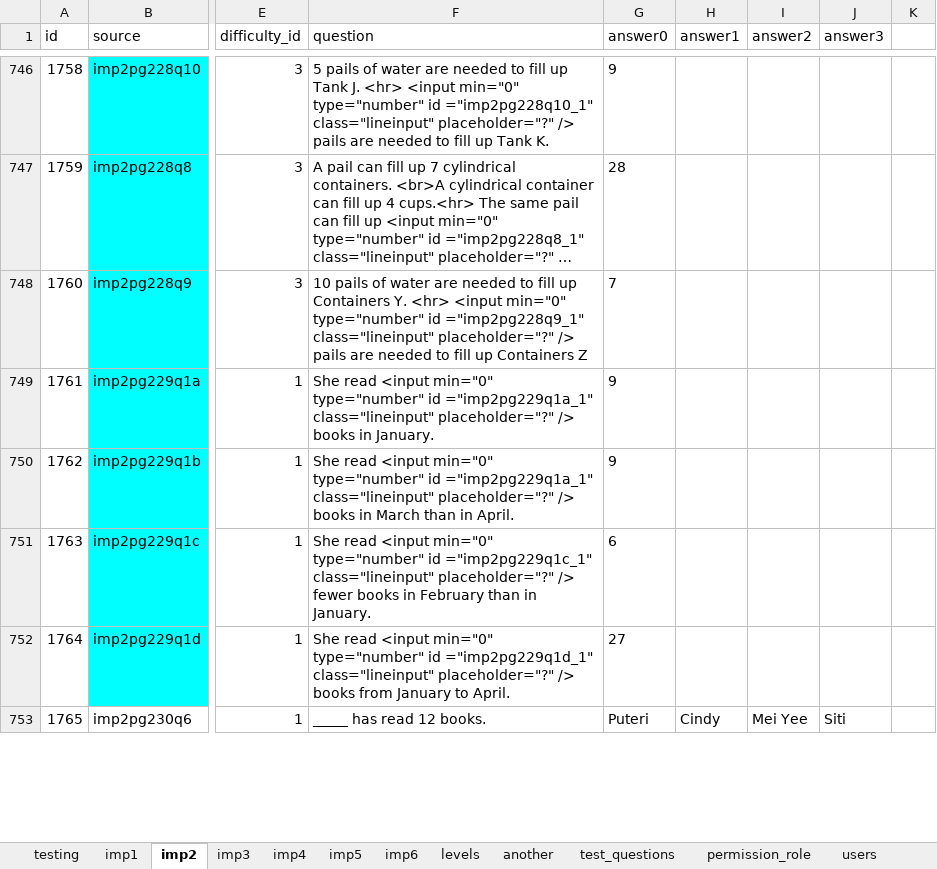
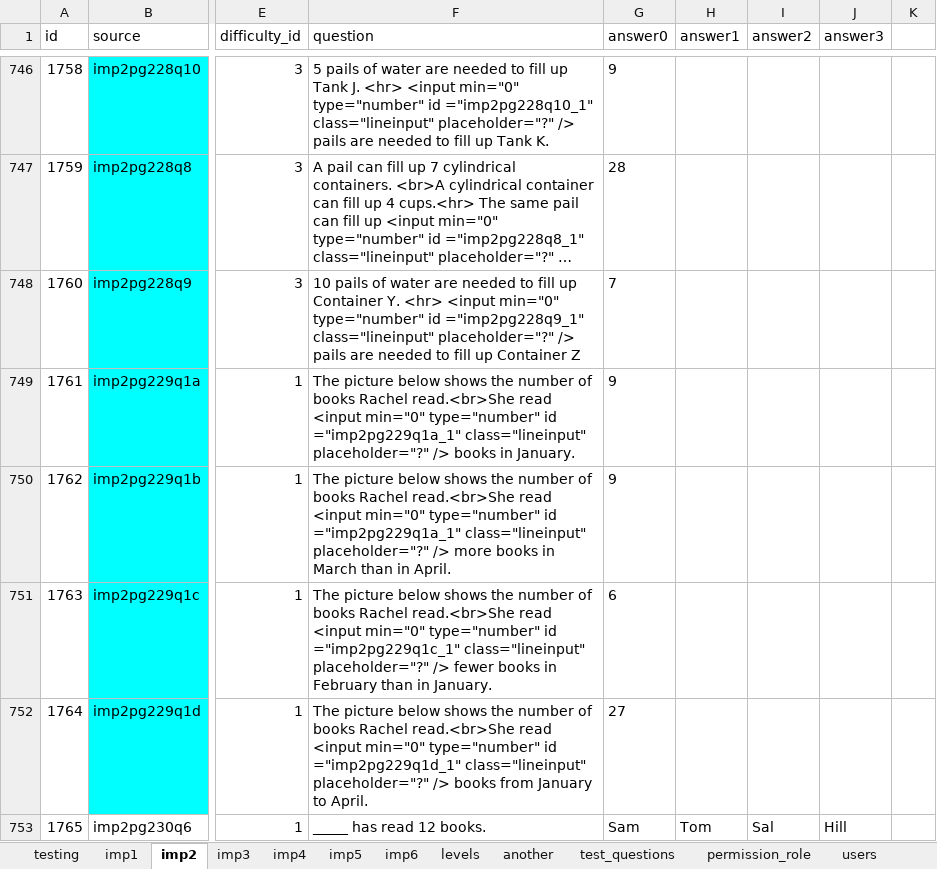
Before and after one commit to 2ppaamm/apiprod, an Excel workbook: public/questions.xlsx, sheet imp2, drawn as a sheet; only a part is shown, gaps mark what is left out; long unchanged cells end in …; values as stored, in another font and other column widths than the file's, no borders; the diff covers the shown part only; the diff names each change by its address in the sheet, - before the commit and + after, or states it on an @@ line.

```diff
--- a/public/questions.xlsx (sheet imp2)
+++ b/public/questions.xlsx (sheet imp2)
-F748 (question): …fill up Containers Y. <hr> <input min="0" type="number" id ="imp2pg228q9_1" class="lineinput" placeholder="?" /> pails are needed to fill up Containers Z
+F748 (question): …fill up Container Y. <hr> <input min="0" type="number" id ="imp2pg228q9_1" class="lineinput" placeholder="?" /> pails are needed to fill up Container Z
-F749 (question): She read <input…
+F749 (question): The picture below shows the number of books Rachel read.<br>She read <input…
-F750 (question): She read <input min="0" type="number" id ="imp2pg229q1a_1" class="lineinput" placeholder="?" /> books in…
+F750 (question): The picture below shows the number of books Rachel read.<br>She read <input min="0" type="number" id ="imp2pg229q1a_1" class="lineinput" placeholder="?" /> more books in…
-F751 (question): She read <input…
+F751 (question): The picture below shows the number of books Rachel read.<br>She read <input…
-F752 (question): She read <input…
+F752 (question): The picture below shows the number of books Rachel read.<br>She read <input…
-G753 (answer0): Puteri
+G753 (answer0): Sam
-H753 (answer1): Cindy
+H753 (answer1): Tom
-I753 (answer2): Mei Yee
+I753 (answer2): Sal
-J753 (answer3): Siti
+J753 (answer3): Hill
```
Also changed, not shown: 78 edited cells elsewhere in this sheet, sheet field_user, sheet test_user, 12 other files.
